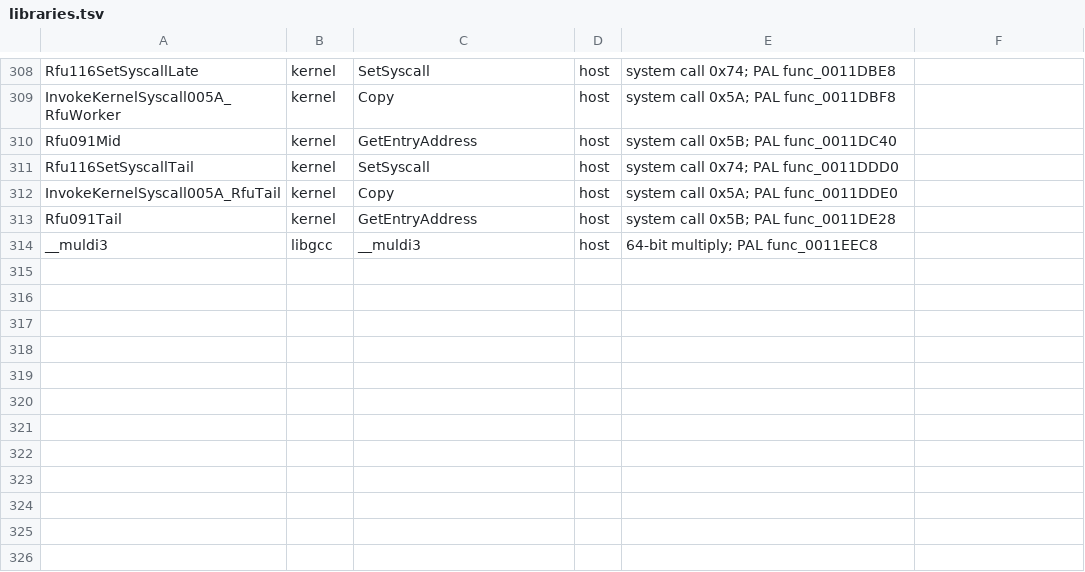
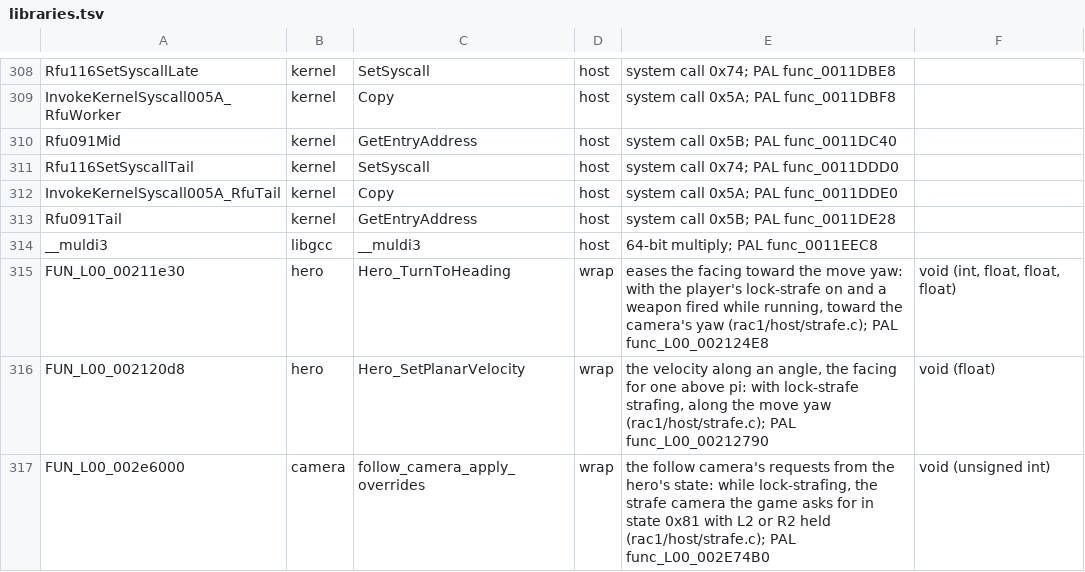
Before and after one commit to BIGGZ22/OpenRAC-NX, a TSV file: port/game/rac1-ntsc/libraries.tsv, drawn as a sheet; only a part is shown, gaps mark what is left out; the diff names each change by its address in the sheet, - before the commit and + after, or states it on an @@ line.

```diff
--- a/port/game/rac1-ntsc/libraries.tsv
+++ b/port/game/rac1-ntsc/libraries.tsv
+row 315: FUN_L00_00211e30 | hero | Hero_TurnToHeading | wrap | eases the facing toward the move yaw: with the player's lock-strafe on and a weapon fired while running, toward the camera's yaw (rac1/host/strafe.c); PAL func_L00_002124E8 | void (int, float, float, float)
+row 316: FUN_L00_002120d8 | hero | Hero_SetPlanarVelocity | wrap | the velocity along an angle, the facing for one above pi: with lock-strafe strafing, along the move yaw (rac1/host/strafe.c); PAL func_L00_00212790 | void (float)
+row 317: FUN_L00_002e6000 | camera | follow_camera_apply_overrides | wrap | the follow camera's requests from the hero's state: while lock-strafing, the strafe camera the game asks for in state 0x81 with L2 or R2 held (rac1/host/strafe.c); PAL func_L00_002E74B0 | void (unsigned int)
```
Also changed, not shown: port/game/rac1-pal/libraries.tsv, 3 other files.
